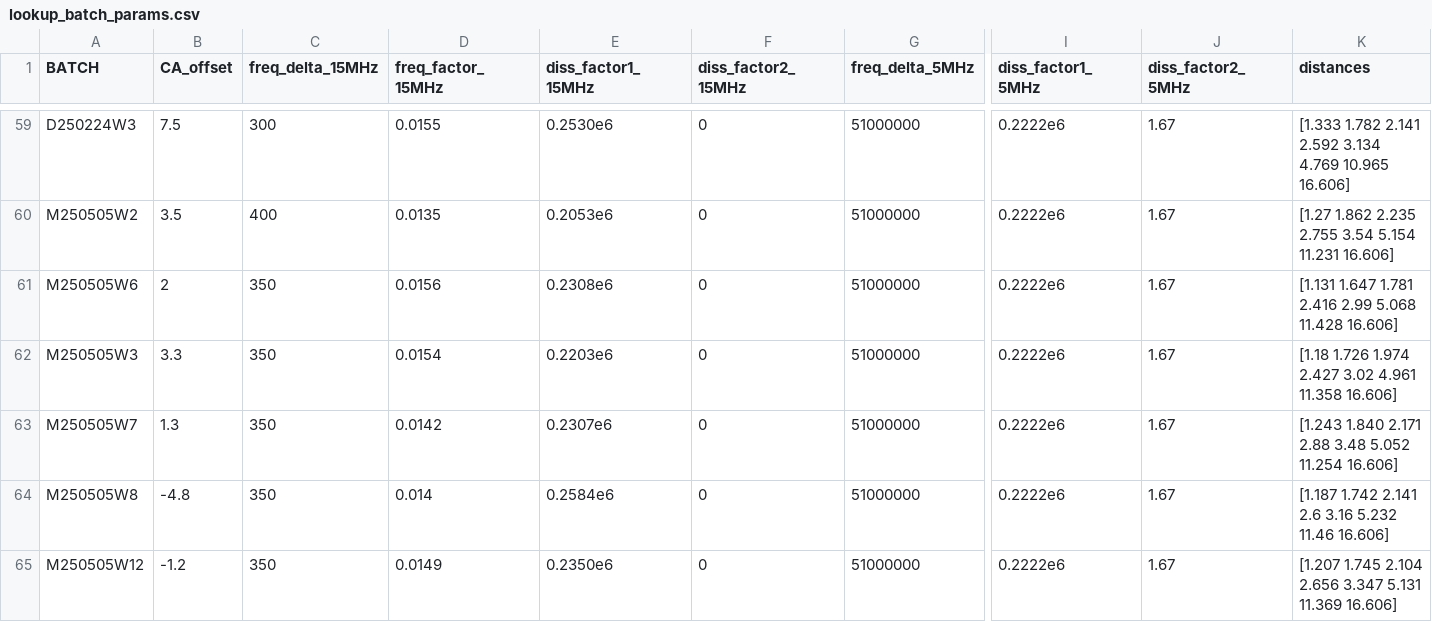
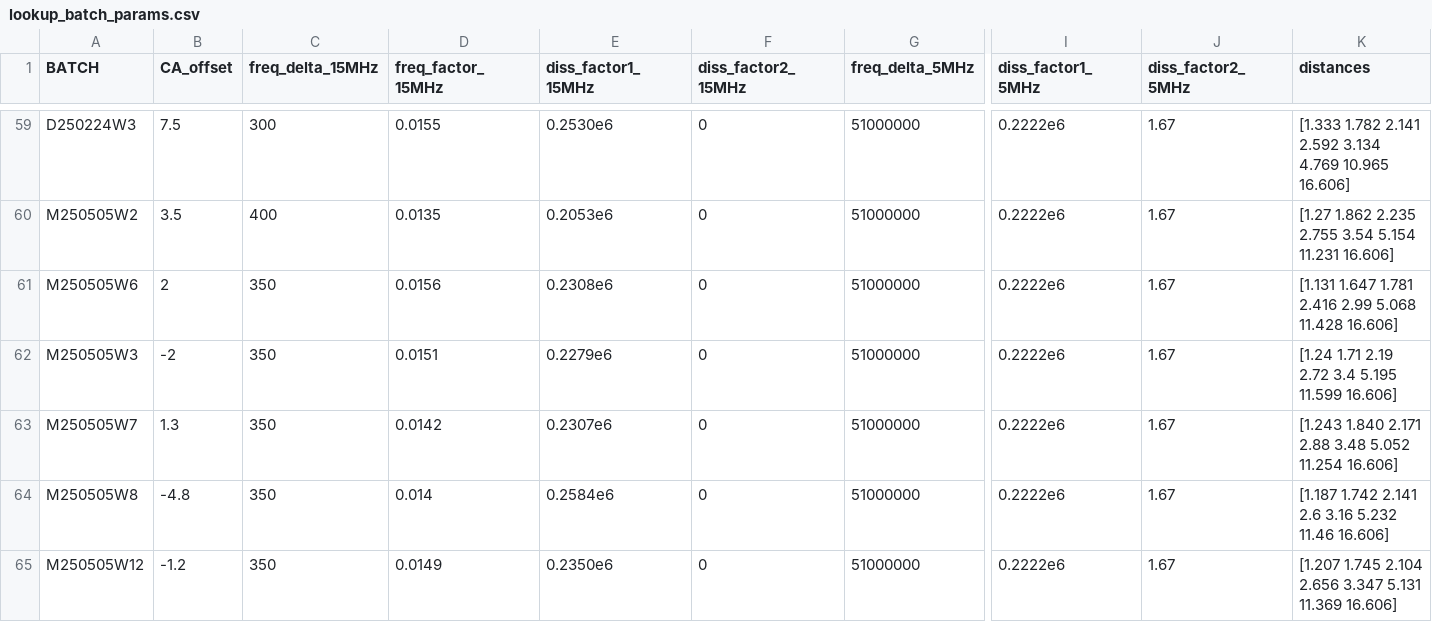
Before and after one commit to QATCH-Technologies/nanovisQ, a CSV file: QATCH/resources/lookup_batch_params.csv, drawn as a sheet; only a part is shown, gaps mark what is left out; the diff names each change by its address in the sheet, - before the commit and + after, or states it on an @@ line.

Commit message:
Update lookup_batch_params.csv: Adjust M250505W3 parameters for accuracy and update lookup_resources.csv: Add entry for 35,2025-08-21

```diff
--- a/QATCH/resources/lookup_batch_params.csv
+++ b/QATCH/resources/lookup_batch_params.csv
-B62 (CA_offset): 3.3
+B62 (CA_offset): -2
-D62 (freq_factor_15MHz): 0.0154
+D62 (freq_factor_15MHz): 0.0151
-E62 (diss_factor1_15MHz): 0.2203e6
+E62 (diss_factor1_15MHz): 0.2279e6
-K62 (distances): [1.18 1.726 1.974 2.427 3.02 4.961 11.358 16.606]
+K62 (distances): [1.24 1.71 2.19 2.72 3.4 5.195 11.599 16.606]
```
Also changed, not shown: QATCH/resources/lookup_resources.csv.
